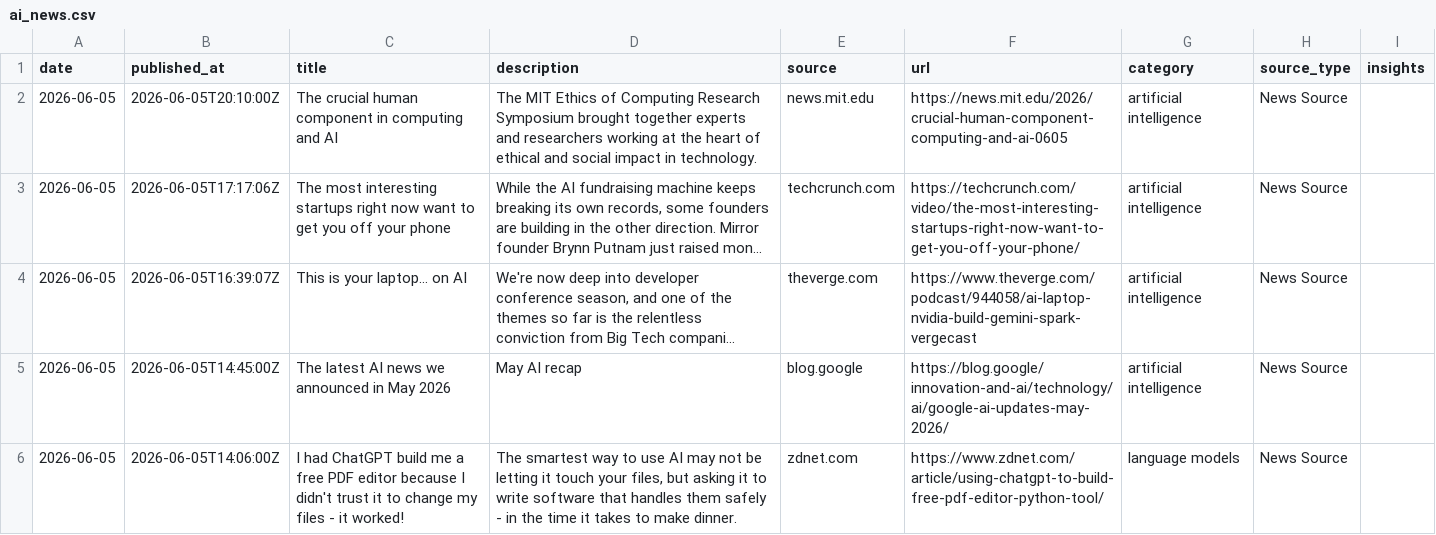
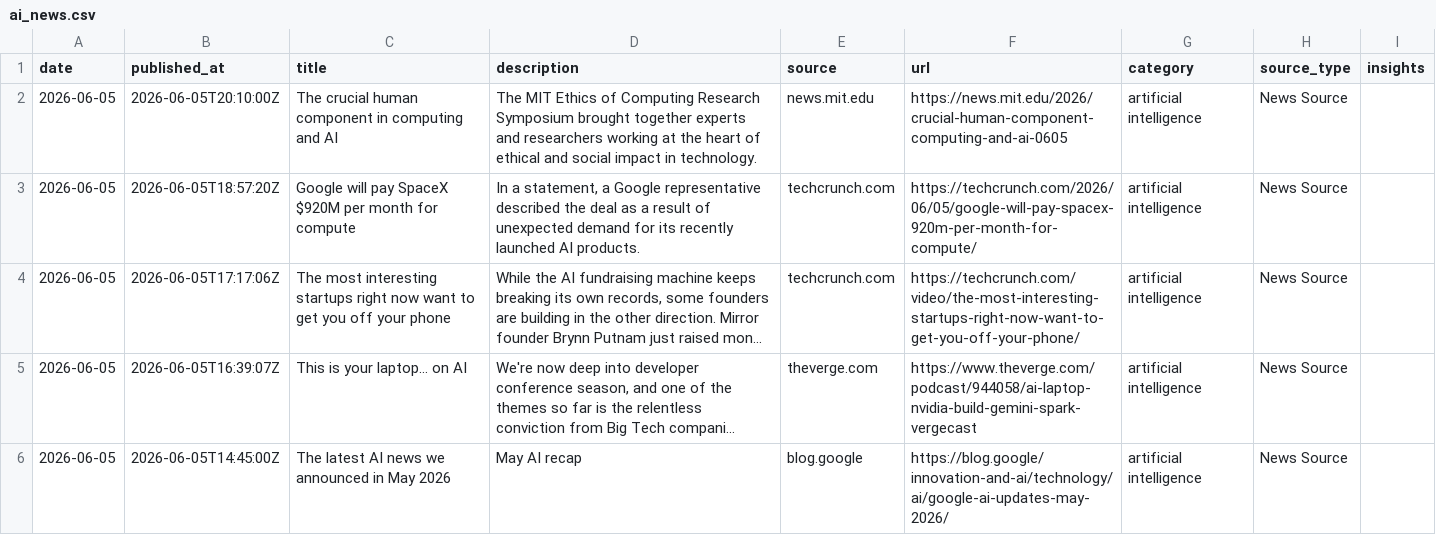
Before and after one commit to StevieSimsII/AiNewsDaily, a CSV file: docs/data/ai_news.csv, drawn as a sheet; only a part is shown; the shorter side is filled out with more unchanged rows; long unchanged cells end in …; the diff names each change by its address in the sheet, - before the commit and + after, or states it on an @@ line.

```diff
--- a/docs/data/ai_news.csv
+++ b/docs/data/ai_news.csv
+row 3: 2026-06-05 | 2026-06-05T18:57:20Z | Google will pay SpaceX $920M per month for compute | In a statement, a Google representative described the deal as a result of unexpected demand for its recently launched AI products. | techcrunch.com | https://techcrunch.com/2026/06/05/google-will-pay-spacex-920m-per-month-for-compute/ | artificial intelligence | News Source
```
Also changed, not shown: 4 other files.
